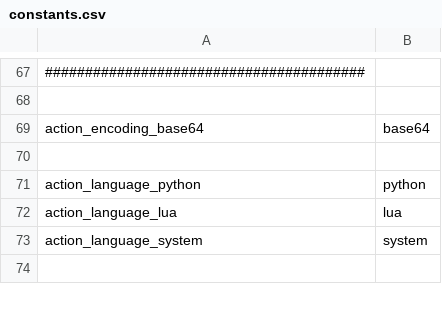
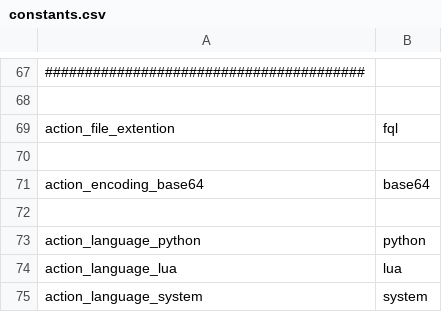
Before and after one commit to cybergarage/foreman-go, a CSV file: common/constants.csv, drawn as a sheet; only a part is shown, gaps mark what is left out; the shorter side is filled out with more unchanged rows; the diff names each change by its address in the sheet, - before the commit and + after, or states it on an @@ line.

Commit message:
Add action_file_extention

```diff
--- a/common/constants.csv
+++ b/common/constants.csv
+row 69: action_file_extention | fql
+row 70: (empty)
```
Also changed, not shown: 1 other file.
